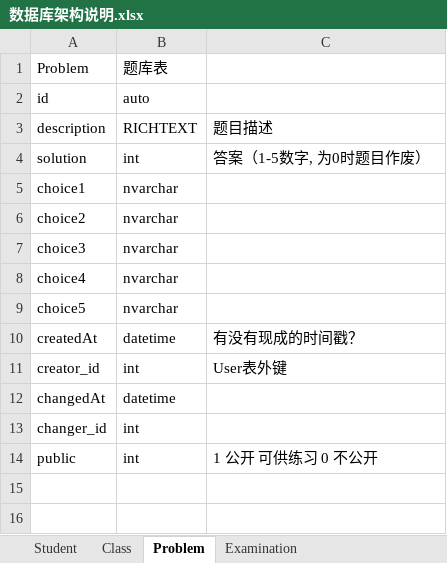
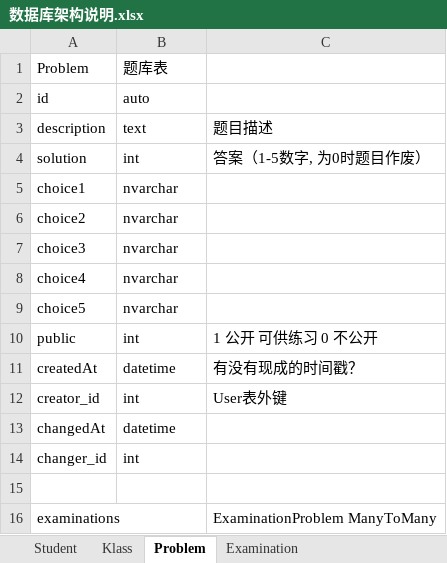
Before and after one commit to ITX351/WebExamination, an Excel workbook: 数据库架构说明.xlsx, sheet Problem, drawn as a sheet; values as stored, in another font and other column widths than the file's, no borders; addresses are those after the commit; the diff names each change by its address in the sheet, - before the commit and + after, or states it on an @@ line.

```diff
--- a/数据库架构说明.xlsx (sheet Problem)
+++ b/数据库架构说明.xlsx (sheet Problem)
-sheet tab: Class
+sheet tab: Klass
-B3: RICHTEXT
+B3: text
+row 10: public | int | 1 公开 可供练习 0 不公开
-row 15: public | int | 1 公开 可供练习 0 不公开
+row 15: (empty)
+row 16: examinations |  | ExaminationProblem ManyToMany
```
Also changed, not shown: sheet Examination, sheet Klass, sheet Student, 1 other file.
